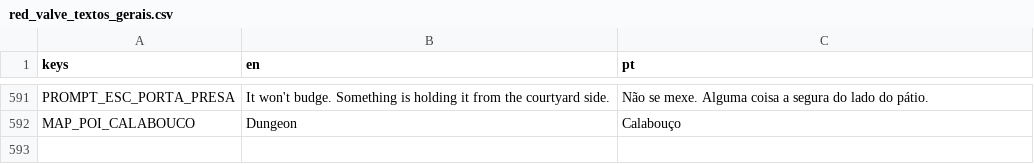
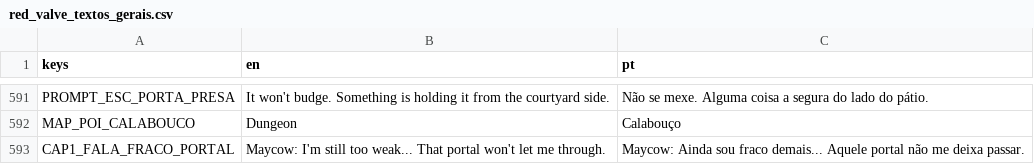
Before and after one commit to hileydson/Red-Valve, a CSV file: red-valve/assets/textos/red_valve_textos_gerais.csv, drawn as a sheet; only a part is shown, gaps mark what is left out.

```diff
--- a/red-valve/assets/textos/red_valve_textos_gerais.csv
+++ b/red-valve/assets/textos/red_valve_textos_gerais.csv
@@ -592 +592,2 @@ PROMPT_ESC_PORTA_PRESA,It won't budge. Something is holding it from the courtyar
 MAP_POI_CALABOUCO,Dungeon,Calabouço
+CAP1_FALA_FRACO_PORTAL,"Maycow: I'm still too weak... That portal won't let me through.","Maycow: Ainda sou fraco demais... Aquele portal não me deixa passar."
```
Also changed, not shown: 6 other files.
